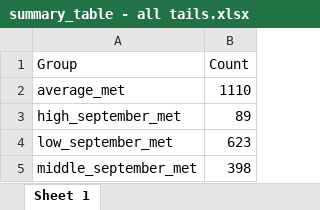
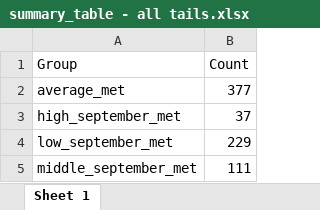
Before and after one commit to KimTuyenHuynhDam/circanual_seasonality_breeding_pero, an Excel workbook: methylation/data/methylation level across birthmonth/summary_table - all tails.xlsx, sheet Sheet 1, drawn as a sheet; values as stored, in another font and other column widths than the file's, no borders; the diff names each change by its address in the sheet, - before the commit and + after, or states it on an @@ line.

```diff
--- a/methylation/data/methylation level across birthmonth/summary_table - all tails.xlsx (sheet Sheet 1)
+++ b/methylation/data/methylation level across birthmonth/summary_table - all tails.xlsx (sheet Sheet 1)
-B2 (Count): 1110
+B2 (Count): 377
-B3 (Count): 89
+B3 (Count): 37
-B4 (Count): 623
+B4 (Count): 229
-B5 (Count): 398
+B5 (Count): 111
```
Also changed, not shown: breeding_patterns - win, sum/Total_Species_Data_Summary.xlsx, 16 other files.
